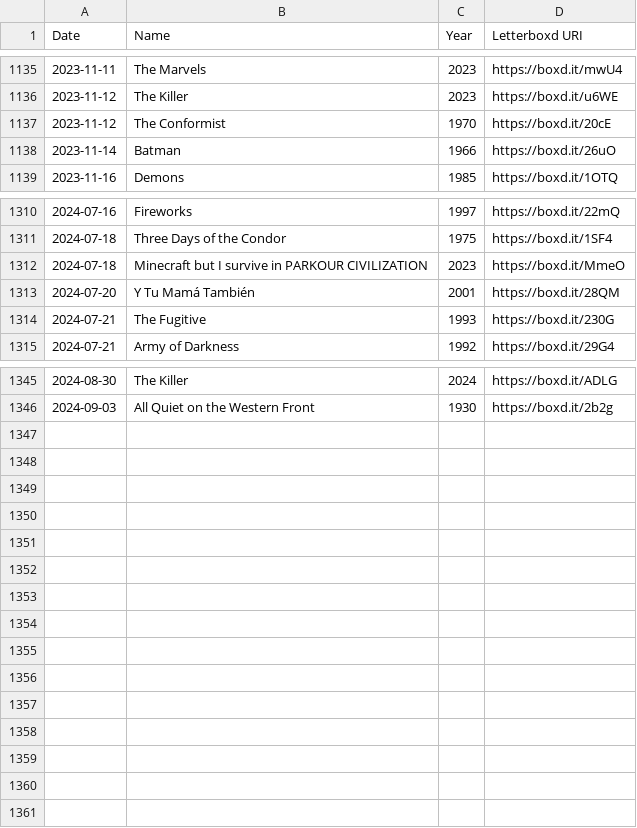
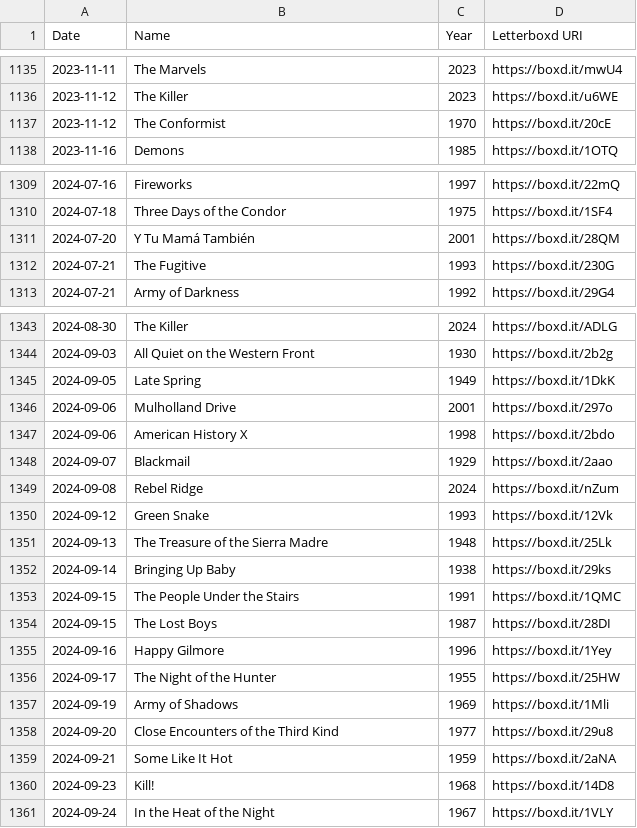
Before and after one commit to SpicyMcSpice1938/Depraved-Selection, a CSV file: watched.csv, drawn as a sheet; only a part is shown, gaps mark what is left out; the diff covers the shown part only.

```diff
--- a/watched.csv
+++ b/watched.csv
@@ -1137,3 +1137,2 @@ Date,Name,Year,Letterboxd URI
 2023-11-12,The Conformist,1970,https://boxd.it/20cE
-2023-11-14,Batman,1966,https://boxd.it/26uO
 2023-11-16,Demons,1985,https://boxd.it/1OTQ
@@ -1311,3 +1310,2 @@ Date,Name,Year,Letterboxd URI
 2024-07-18,Three Days of the Condor,1975,https://boxd.it/1SF4
-2024-07-18,Minecraft but I survive in PARKOUR CIVILIZATION,2023,https://boxd.it/MmeO
 2024-07-20,Y Tu Mamá También,2001,https://boxd.it/28QM
@@ -1346 +1344,18 @@ Date,Name,Year,Letterboxd URI
 2024-09-03,All Quiet on the Western Front,1930,https://boxd.it/2b2g
+2024-09-05,Late Spring,1949,https://boxd.it/1DkK
+2024-09-06,Mulholland Drive,2001,https://boxd.it/297o
+2024-09-06,American History X,1998,https://boxd.it/2bdo
+2024-09-07,Blackmail,1929,https://boxd.it/2aao
+2024-09-08,Rebel Ridge,2024,https://boxd.it/nZum
+2024-09-12,Green Snake,1993,https://boxd.it/12Vk
+2024-09-13,The Treasure of the Sierra Madre,1948,https://boxd.it/25Lk
+2024-09-14,Bringing Up Baby,1938,https://boxd.it/29ks
+2024-09-15,The People Under the Stairs,1991,https://boxd.it/1QMC
+2024-09-15,The Lost Boys,1987,https://boxd.it/28DI
+2024-09-16,Happy Gilmore,1996,https://boxd.it/1Yey
+2024-09-17,The Night of the Hunter,1955,https://boxd.it/25HW
+2024-09-19,Army of Shadows,1969,https://boxd.it/1Mli
+2024-09-20,Close Encounters of the Third Kind,1977,https://boxd.it/29u8
+2024-09-21,Some Like It Hot,1959,https://boxd.it/2aNA
+2024-09-23,Kill!,1968,https://boxd.it/14D8
+2024-09-24,In the Heat of the Night,1967,https://boxd.it/1VLY
```
Also changed, not shown: 2 edited cells elsewhere in this file, polyreg.csv, 2 other files.
